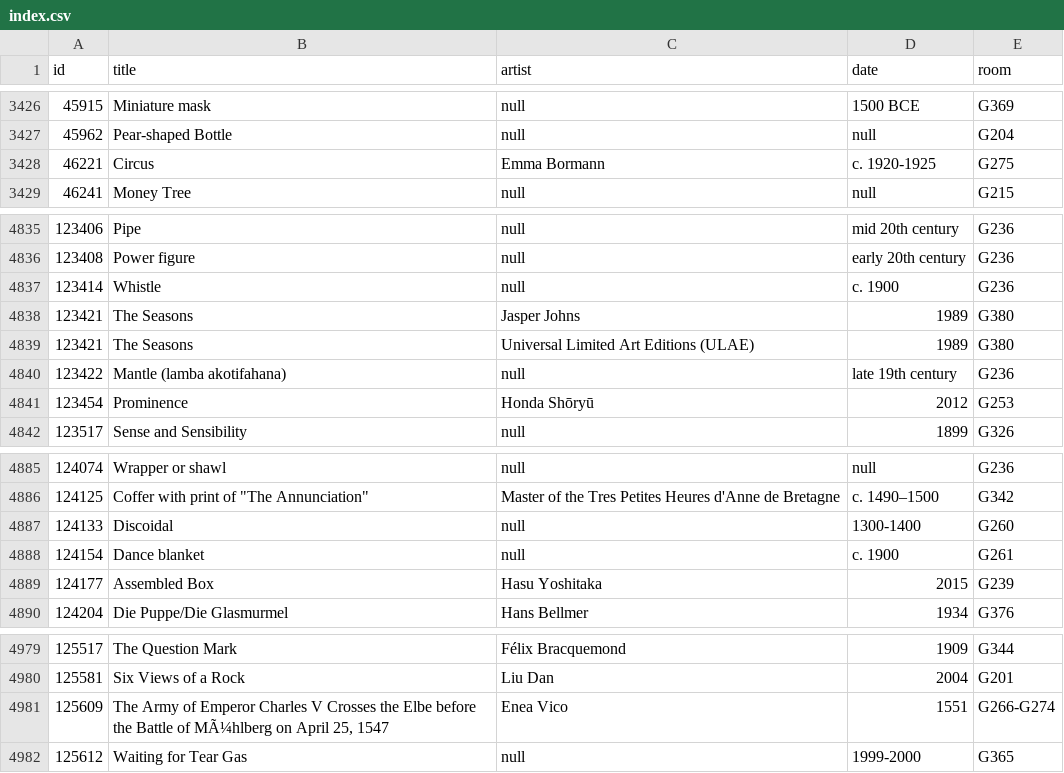
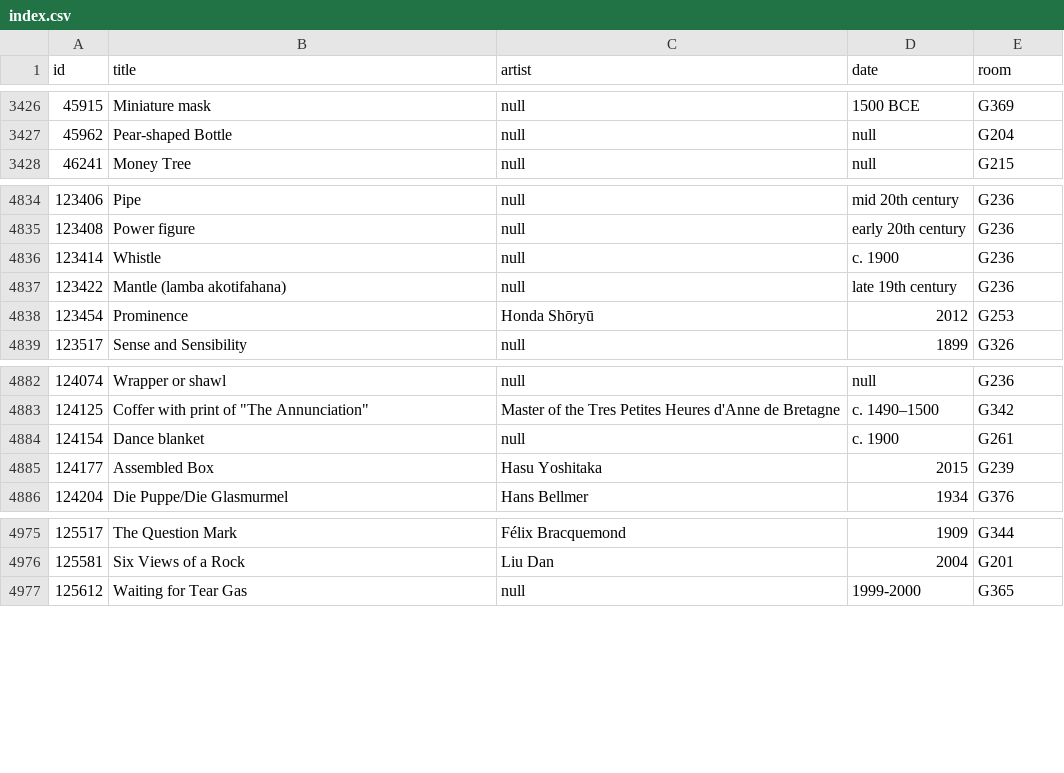
Before and after one commit to miabot/galleries.csv, a CSV file: index.csv, drawn as a sheet; only a part is shown, gaps mark what is left out.

```diff
--- a/index.csv
+++ b/index.csv
@@ -3427,3 +3427,2 @@
 45962,"Pear-shaped Bottle",null,null,"G204"
-46221,"Circus","Emma Bormann","c. 1920-1925","G275"
 46241,"Money Tree",null,null,"G215"
@@ -4837,4 +4836,2 @@
 123414,"Whistle",null,"c. 1900","G236"
-123421,"The Seasons","Jasper Johns","1989","G380"
-123421,"The Seasons","Universal Limited Art Editions (ULAE)","1989","G380"
 123422,"Mantle (lamba akotifahana)",null,"late 19th century","G236"
@@ -4886,3 +4883,2 @@
 124125,"Coffer with print of ""The Annunciation""","Master of the Tres Petites Heures d'Anne de Bretagne","c. 1490–1500","G342"
-124133,"Discoidal",null,"1300-1400","G260"
 124154,"Dance blanket",null,"c. 1900","G261"
@@ -4980,3 +4976,2 @@
 125581,"Six Views of a Rock","Liu Dan","2004","G201"
-125609,"The Army of Emperor Charles V Crosses the Elbe before the Battle of MÃ¼hlberg on April 25, 1547","Enea Vico","1551","G266-G274"
 125612,"Waiting for Tear Gas",null,"1999-2000","G365"
```
Also changed, not shown: galleries/260.csv, galleries/266-G274.csv, 2 other files.
